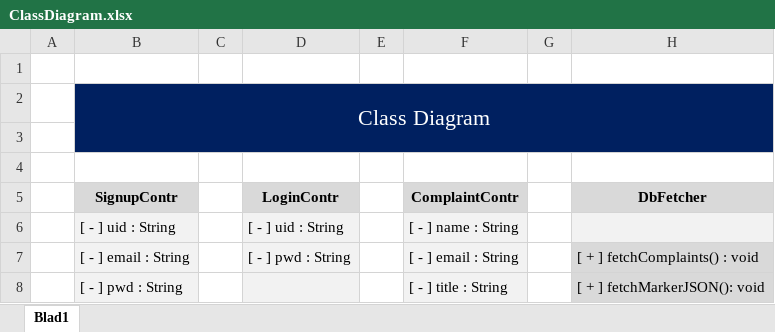
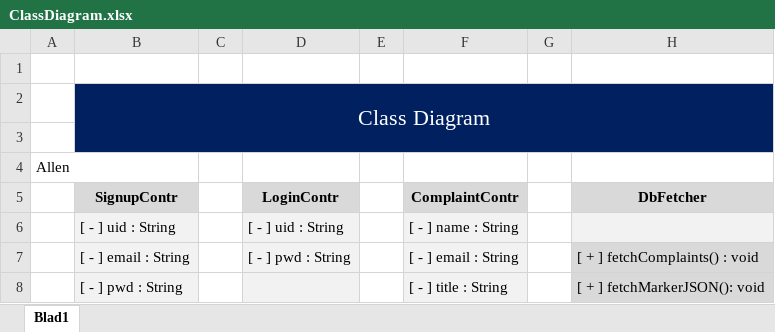
Before and after one commit to Allen16081992/MunicipalC, an Excel workbook: documentation/ClassDiagram.xlsx, sheet Blad1, drawn as a sheet; only a part is shown; values as stored, in another font and other column widths than the file's, no borders; the diff names each change by its address in the sheet, - before the commit and + after, or states it on an @@ line.

```diff
--- a/documentation/ClassDiagram.xlsx (sheet Blad1)
+++ b/documentation/ClassDiagram.xlsx (sheet Blad1)
-A4: (empty)
+A4: Allen
```
Also changed, not shown: documentation/MC_Burndown.xlsx, documentation/Userstories.xlsx, 12 other files.
